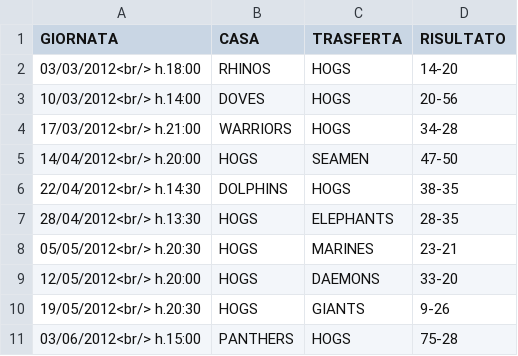
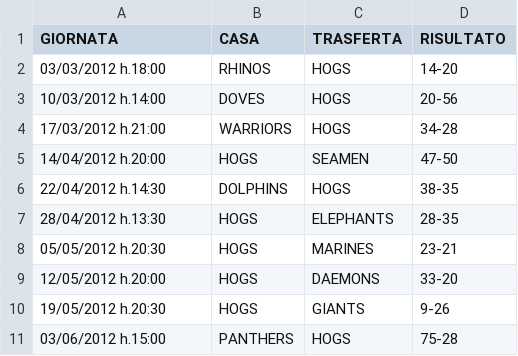
Before and after one commit to canox82/sito_hogs, a CSV file: content/team/dati/senior_games_2012.csv, drawn as a sheet.

```diff
--- a/content/team/dati/senior_games_2012.csv
+++ b/content/team/dati/senior_games_2012.csv
@@ -1,11 +1,11 @@
 GIORNATA;CASA;TRASFERTA;RISULTATO;
-03/03/2012<br/> h.18:00;RHINOS;HOGS;14-20;
-10/03/2012<br/> h.14:00;DOVES;HOGS;20-56;
-17/03/2012<br/> h.21:00;WARRIORS;HOGS;34-28;
-14/04/2012<br/> h.20:00;HOGS;SEAMEN;47-50;
-22/04/2012<br/> h.14:30;DOLPHINS;HOGS;38-35;
-28/04/2012<br/> h.13:30;HOGS;ELEPHANTS;28-35;
-05/05/2012<br/> h.20:30;HOGS;MARINES;23-21;
-12/05/2012<br/> h.20:00;HOGS;DAEMONS;33-20;
-19/05/2012<br/> h.20:30;HOGS;GIANTS;9-26;
-03/06/2012<br/> h.15:00;PANTHERS;HOGS;75-28;
+03/03/2012 h.18:00;RHINOS;HOGS;14-20;
+10/03/2012 h.14:00;DOVES;HOGS;20-56;
+17/03/2012 h.21:00;WARRIORS;HOGS;34-28;
+14/04/2012 h.20:00;HOGS;SEAMEN;47-50;
+22/04/2012 h.14:30;DOLPHINS;HOGS;38-35;
+28/04/2012 h.13:30;HOGS;ELEPHANTS;28-35;
+05/05/2012 h.20:30;HOGS;MARINES;23-21;
+12/05/2012 h.20:00;HOGS;DAEMONS;33-20;
+19/05/2012 h.20:30;HOGS;GIANTS;9-26;
+03/06/2012 h.15:00;PANTHERS;HOGS;75-28;
```
Also changed, not shown: content/team/dati/senior_games_2006.csv, content/team/dati/senior_games_2008.csv, 33 other files.
